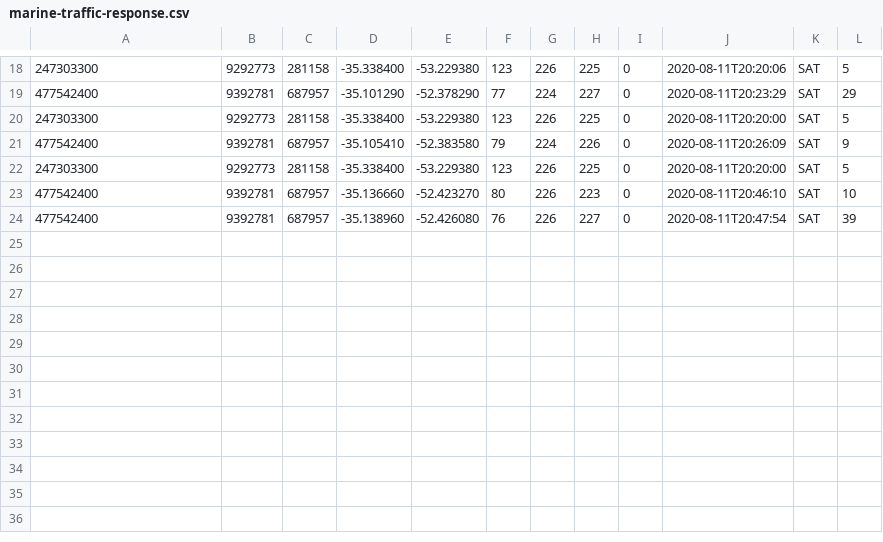
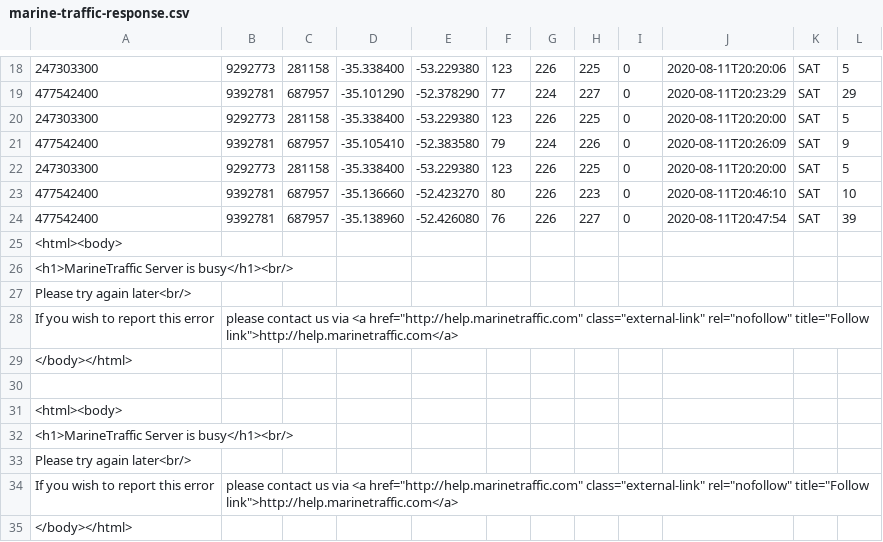
Before and after one commit to msilvera/IUUFishing, a CSV file: marine-traffic/marine-traffic-response.csv, drawn as a sheet; only a part is shown, gaps mark what is left out.

Commit message:
added default html file

```diff
--- a/marine-traffic/marine-traffic-response.csv
+++ b/marine-traffic/marine-traffic-response.csv
@@ -24 +24,12 @@
 477542400,9392781,687957,-35.138960,-52.426080,76,226,227,0,2020-08-11T20:47:54,SAT,39
+<html><body>
+<h1>MarineTraffic Server is busy</h1><br/>
+Please try again later<br/>
+If you wish to report this error, please contact us via <a href="http://help.marinetraffic.com" class="external-link" rel="nofollow" title="Follow link">http://help.marinetraffic.com</a>
+</body></html>
+
+<html><body>
+<h1>MarineTraffic Server is busy</h1><br/>
+Please try again later<br/>
+If you wish to report this error, please contact us via <a href="http://help.marinetraffic.com" class="external-link" rel="nofollow" title="Follow link">http://help.marinetraffic.com</a>
+</body></html>
```
Also changed, not shown: 2 other files.
